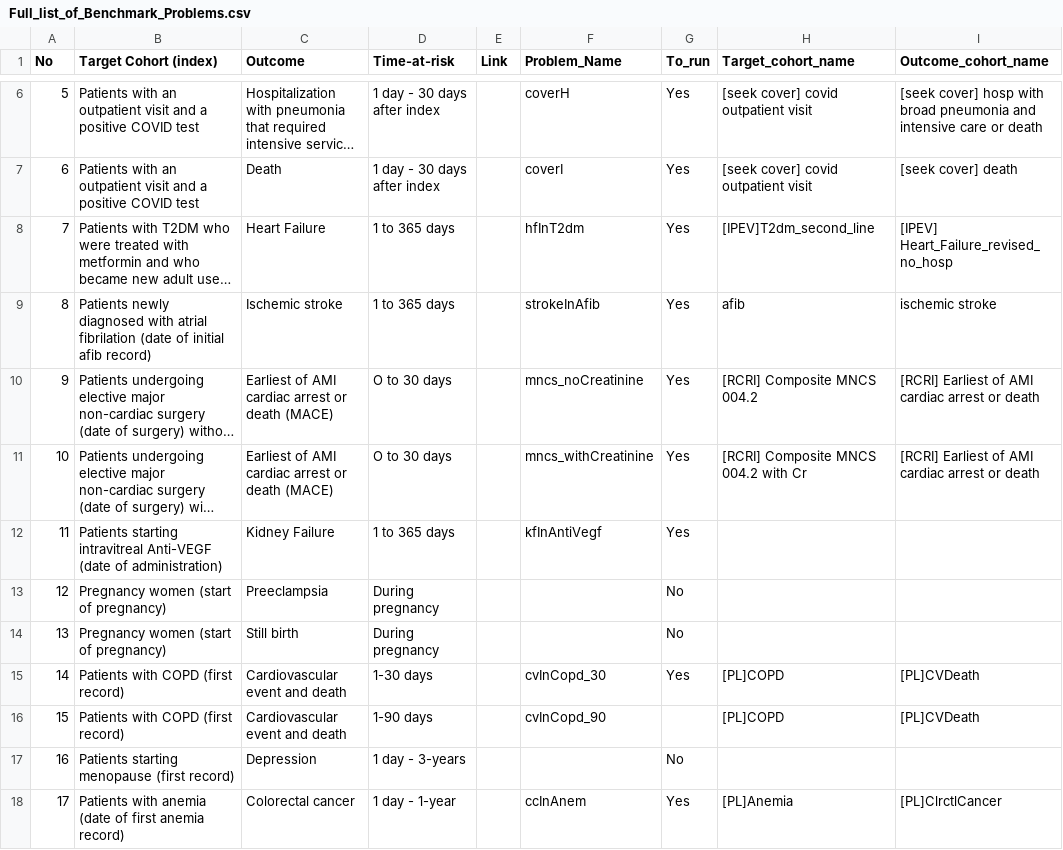
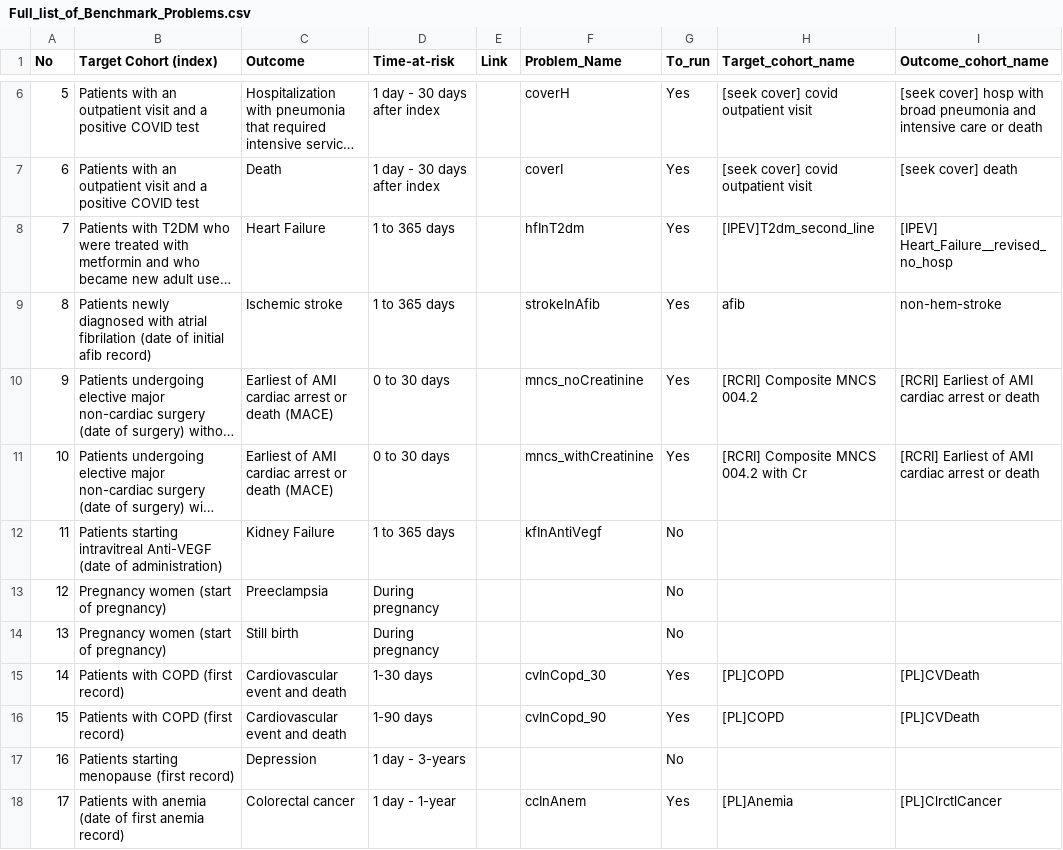
Before and after one commit to mi-erasmusmc/PlpBenchmarks, a CSV file: data/Full_list_of_Benchmark_Problems.csv, drawn as a sheet; only a part is shown, gaps mark what is left out; long unchanged cells end in …; the diff names each change by its address in the sheet, - before the commit and + after, or states it on an @@ line.

Commit message:
Updating list of problems.

```diff
--- a/data/Full_list_of_Benchmark_Problems.csv
+++ b/data/Full_list_of_Benchmark_Problems.csv
-I8 (Outcome_cohort_name): [IPEV] Heart_Failure_revised_no_hosp
+I8 (Outcome_cohort_name): [IPEV] Heart_Failure__revised_no_hosp
-I9 (Outcome_cohort_name): ischemic stroke
+I9 (Outcome_cohort_name): non-hem-stroke
-D10:D11 (Time-at-risk): O to 30 days
+D10:D11 (Time-at-risk): 0 to 30 days
-G12 (To_run): Yes
+G12 (To_run): No
-G16 (To_run): (empty)
+G16 (To_run): Yes
```
